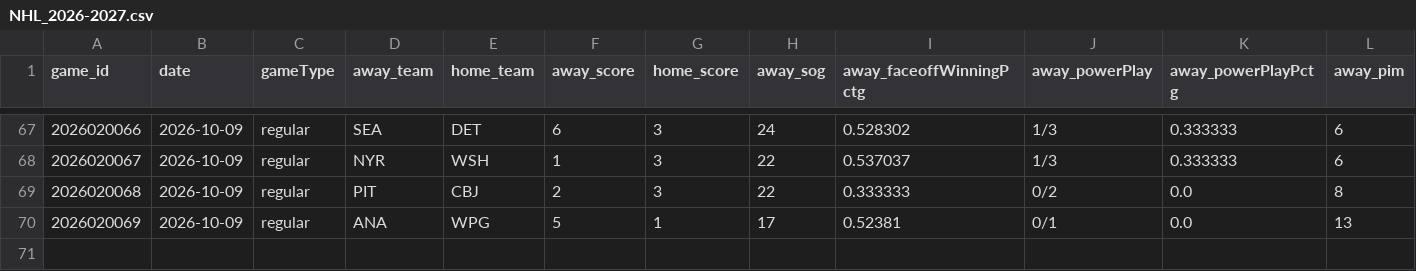
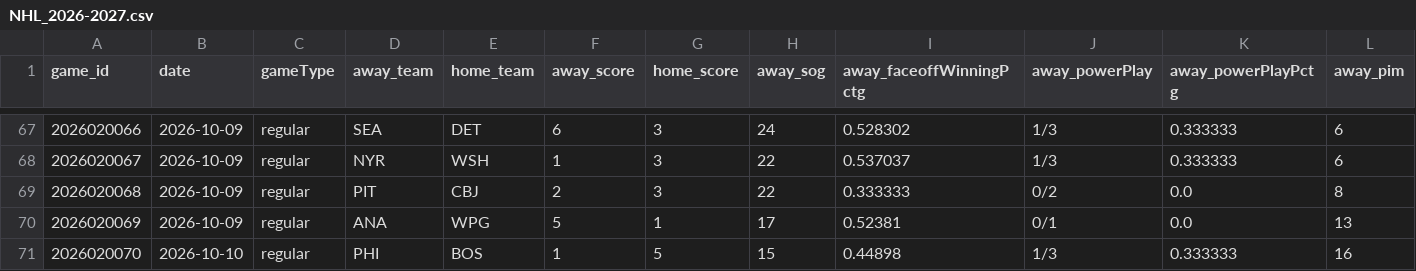
Before and after one commit to zombiegirlcz/statistiky, a CSV file: hokej/NHL_2026-2027.csv, drawn as a sheet; only a part is shown, gaps mark what is left out; rows hold the shown columns only; the diff names each change by its address in the sheet, - before the commit and + after, or states it on an @@ line.

Commit message:
Update sport stats skill and run daily data refresh

```diff
--- a/hokej/NHL_2026-2027.csv
+++ b/hokej/NHL_2026-2027.csv
+row 71: 2026020070 | 2026-10-10 | regular | PHI | BOS | 1 | 5 | 15 | 0.44898 | 1/3 | 0.333333 | 16
```
Also changed, not shown: 4 other files.
